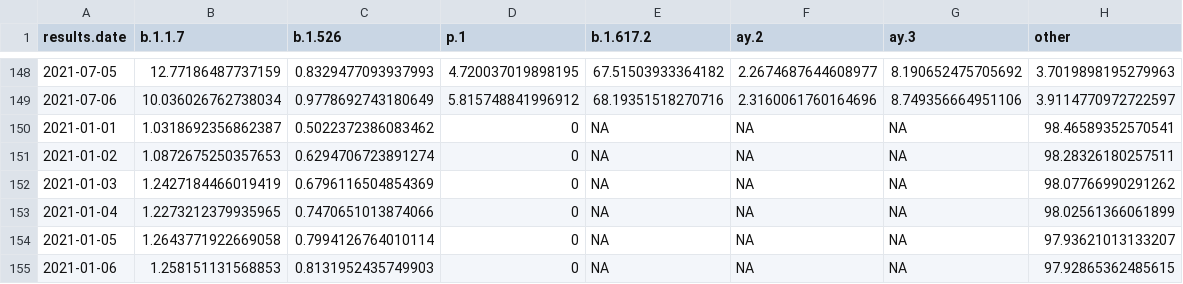
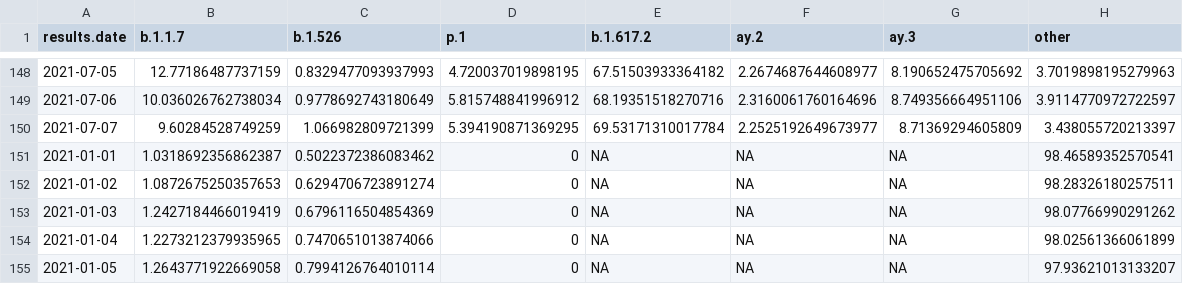
Before and after one commit to will-r-chase/covid_variant_scraper, a CSV file: data-raw/data.csv, drawn as a sheet; only a part is shown, gaps mark what is left out; the shorter side is filled out with more unchanged rows; the diff names each change by its address in the sheet, - before the commit and + after, or states it on an @@ line.

```diff
--- a/data-raw/data.csv
+++ b/data-raw/data.csv
+row 150: 2021-07-07 | 9.60284528749259 | 1.066982809721399 | 5.394190871369295 | 69.53171310017784 | 2.2525192649673977 | 8.71369294605809 | 3.438055720213397
```
